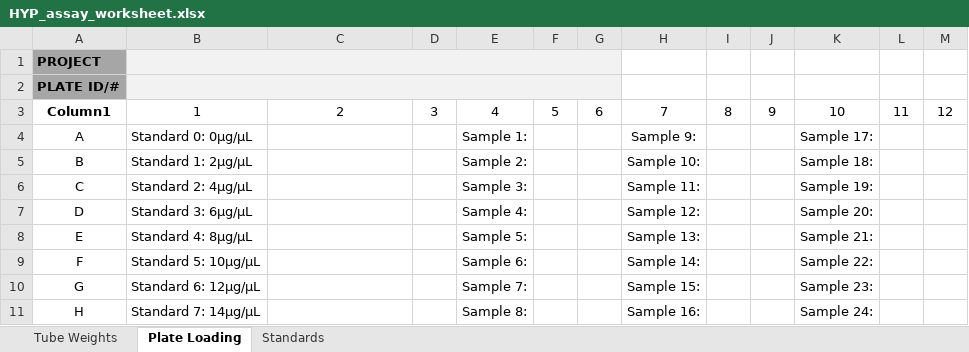
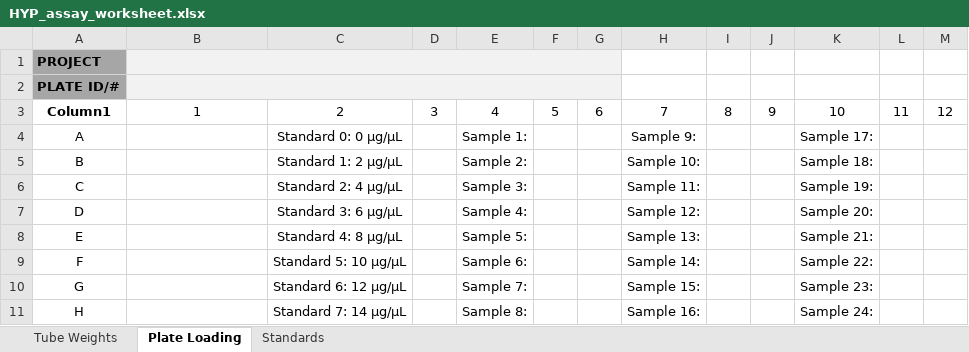
Before and after one commit to Campbell-Muscle-Lab/Protocols, an Excel workbook: Biochemistry/Hydroxyproline Assay/HYP_assay_worksheet.xlsx, sheet Plate Loading, drawn as a sheet; values as stored, in another font and other column widths than the file's, no borders; table styles not drawn; the diff names each change by its address in the sheet, - before the commit and + after, or states it on an @@ line.

Commit message:
Update HYP_assay_worksheet.xlsx
Reformatted wellplate sample table so it can be printed out and samples can be written down as the plate is being loaded

```diff
--- a/Biochemistry/Hydroxyproline Assay/HYP_assay_worksheet.xlsx (sheet Plate Loading)
+++ b/Biochemistry/Hydroxyproline Assay/HYP_assay_worksheet.xlsx (sheet Plate Loading)
-B4: Standard 0: 0μg/μL
+B4: (empty)
-C4: (empty)
+C4: Standard 0: 0 μg/μL
-B5: Standard 1: 2μg/μL
+B5: (empty)
-C5: (empty)
+C5: Standard 1: 2 μg/μL
-B6: Standard 2: 4μg/μL
+B6: (empty)
-C6: (empty)
+C6: Standard 2: 4 μg/μL
-B7: Standard 3: 6μg/μL
+B7: (empty)
-C7: (empty)
+C7: Standard 3: 6 μg/μL
-B8: Standard 4: 8μg/μL
+B8: (empty)
-C8: (empty)
+C8: Standard 4: 8 μg/μL
-B9: Standard 5: 10μg/μL
+B9: (empty)
-C9: (empty)
+C9: Standard 5: 10 μg/μL
-B10: Standard 6: 12μg/μL
+B10: (empty)
-C10: (empty)
+C10: Standard 6: 12 μg/μL
-B11: Standard 7: 14μg/μL
+B11: (empty)
-C11: (empty)
+C11: Standard 7: 14 μg/μL
```
